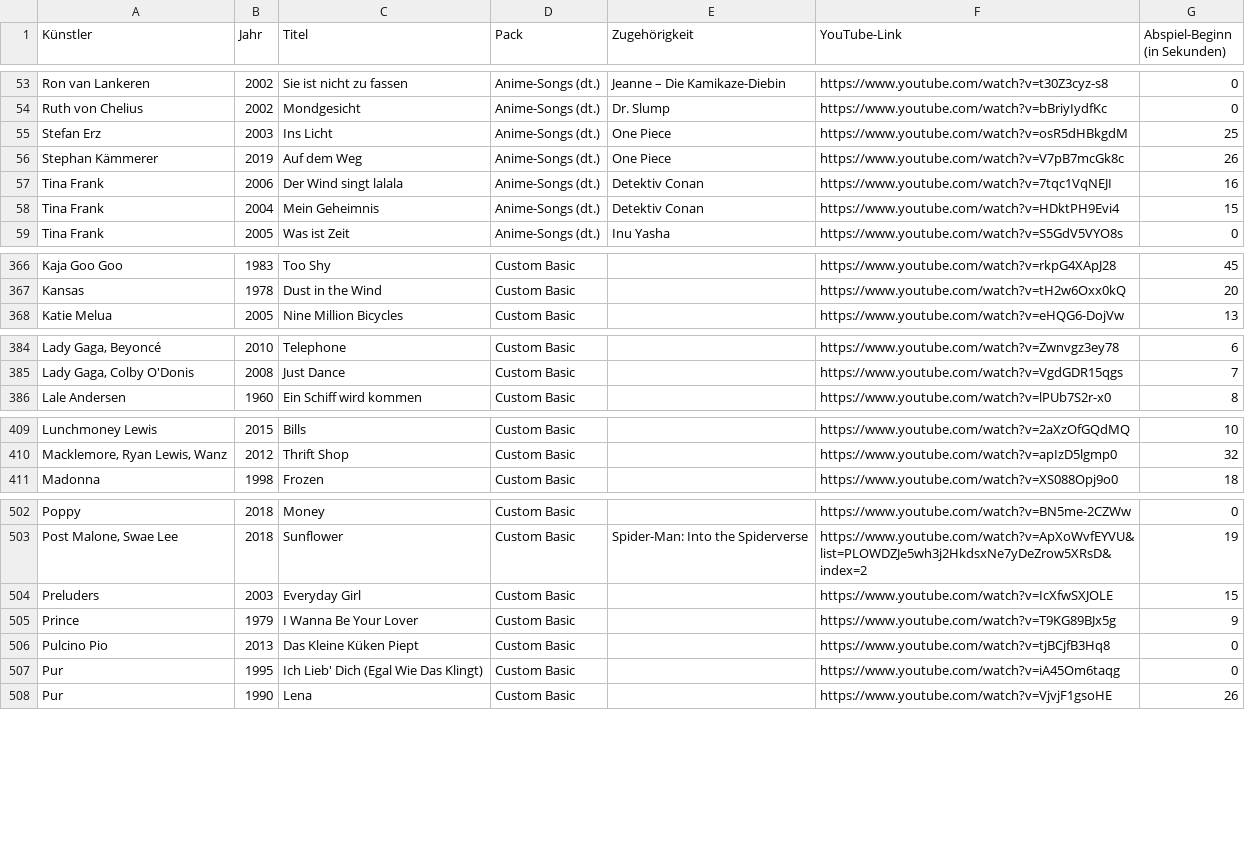
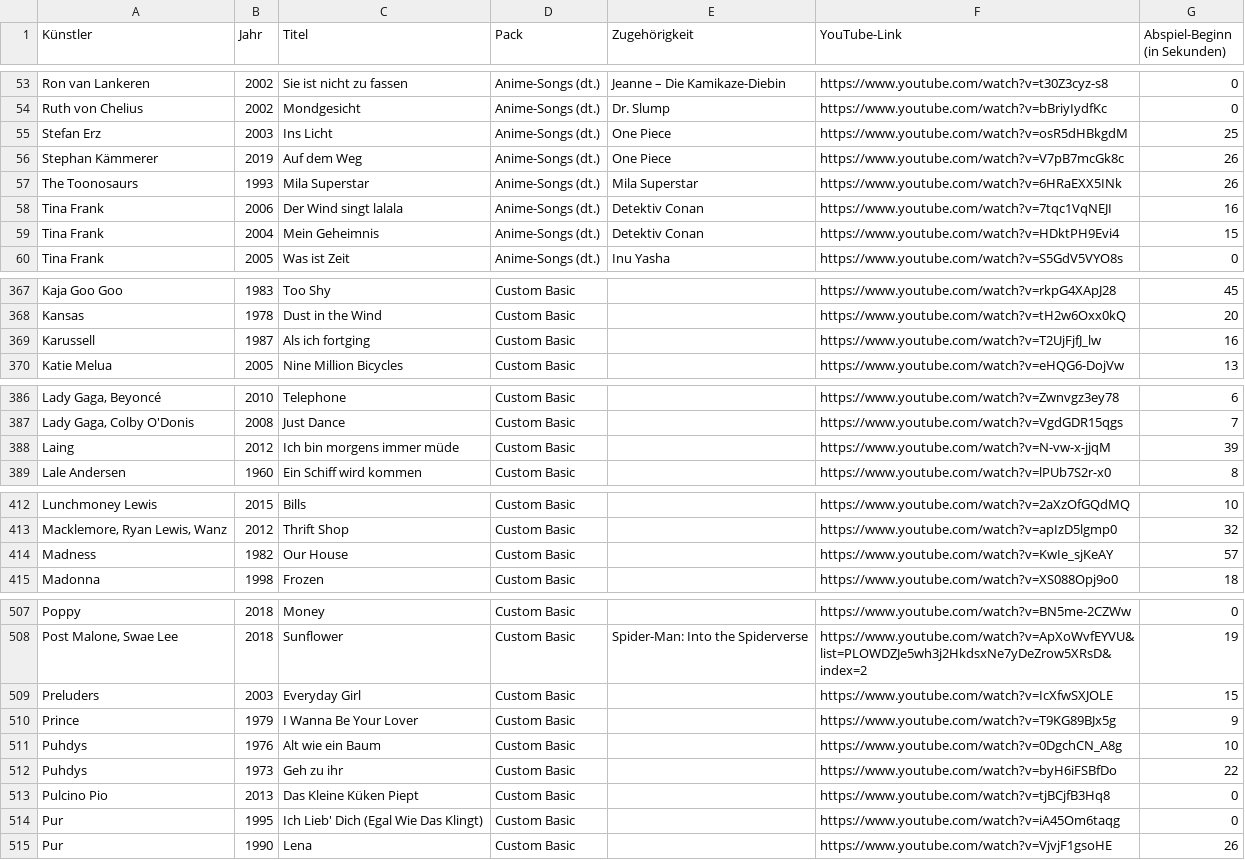
Before and after one commit to Timtam/hitster, a CSV file: server/etc/hits.csv, drawn as a sheet; only a part is shown, gaps mark what is left out; the diff covers the shown part only.

Commit message:
hits

```diff
--- a/server/etc/hits.csv
+++ b/server/etc/hits.csv
@@ -56,2 +56,3 @@ Stefan Erz;2003;Ins Licht;Anime-Songs (dt.);One Piece;https://www.youtube.com/wa
 Stephan Kämmerer;2019;Auf dem Weg;Anime-Songs (dt.);One Piece;https://www.youtube.com/watch?v=V7pB7mcGk8c;26
+The Toonosaurs;1993;Mila Superstar;Anime-Songs (dt.);Mila Superstar;https://www.youtube.com/watch?v=6HRaEXX5INk;26
 Tina Frank;2006;Der Wind singt lalala;Anime-Songs (dt.);Detektiv Conan;https://www.youtube.com/watch?v=7tqc1VqNEJI;16
@@ -367,2 +368,3 @@ Kaja Goo Goo;1983;Too Shy;Custom Basic;;https://www.youtube.com/watch?v=rkpG4XAp
 Kansas;1978;Dust in the Wind;Custom Basic;;https://www.youtube.com/watch?v=tH2w6Oxx0kQ;20
+Karussell;1987;Als ich fortging;Custom Basic;;https://www.youtube.com/watch?v=T2UjFjfJ_lw;16
 Katie Melua;2005;Nine Million Bicycles;Custom Basic;;https://www.youtube.com/watch?v=eHQG6-DojVw;13
@@ -385,2 +387,3 @@ Lady Gaga, Beyoncé;2010;Telephone;Custom Basic;;https://www.youtube.com/watch?v
 Lady Gaga, Colby O'Donis;2008;Just Dance;Custom Basic;;https://www.youtube.com/watch?v=VgdGDR15qgs;7
+Laing;2012;Ich bin morgens immer müde;Custom Basic;;https://www.youtube.com/watch?v=N-vw-x-jjqM;39
 Lale Andersen;1960;Ein Schiff wird kommen;Custom Basic;;https://www.youtube.com/watch?v=lPUb7S2r-x0;8
@@ -410,2 +413,3 @@ Lunchmoney Lewis;2015;Bills;Custom Basic;;https://www.youtube.com/watch?v=2aXzOf
 Macklemore, Ryan Lewis, Wanz;2012;Thrift Shop;Custom Basic;;https://www.youtube.com/watch?v=apIzD5lgmp0;32
+Madness;1982;Our House;Custom Basic;;https://www.youtube.com/watch?v=KwIe_sjKeAY;57
 Madonna;1998;Frozen;Custom Basic;;https://www.youtube.com/watch?v=XS088Opj9o0;18
@@ -505,2 +510,4 @@ Preluders;2003;Everyday Girl;Custom Basic;;https://www.youtube.com/watch?v=IcXfw
 Prince;1979;I Wanna Be Your Lover;Custom Basic;;https://www.youtube.com/watch?v=T9KG89BJx5g;9
+Puhdys;1976;Alt wie ein Baum;Custom Basic;;https://www.youtube.com/watch?v=0DgchCN_A8g;10
+Puhdys;1973;Geh zu ihr;Custom Basic;;https://www.youtube.com/watch?v=byH6iFSBfDo;22
 Pulcino Pio;2013;Das Kleine Küken Piept;Custom Basic;;https://www.youtube.com/watch?v=tjBCjfB3Hq8;0
```
Also changed, not shown: 3 added rows and 15 edited cells elsewhere in this file.
